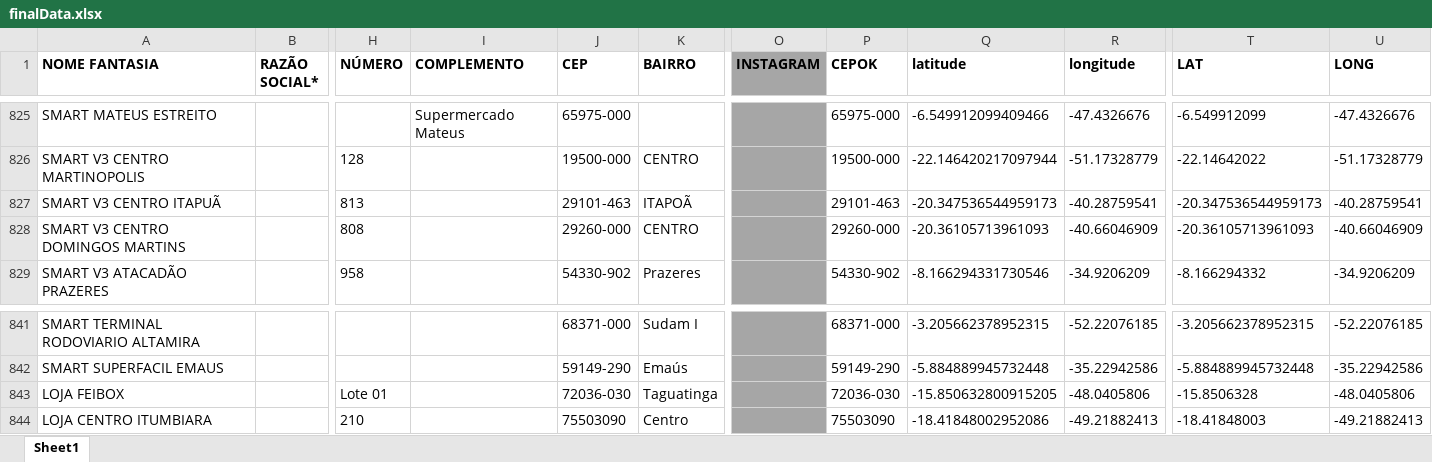
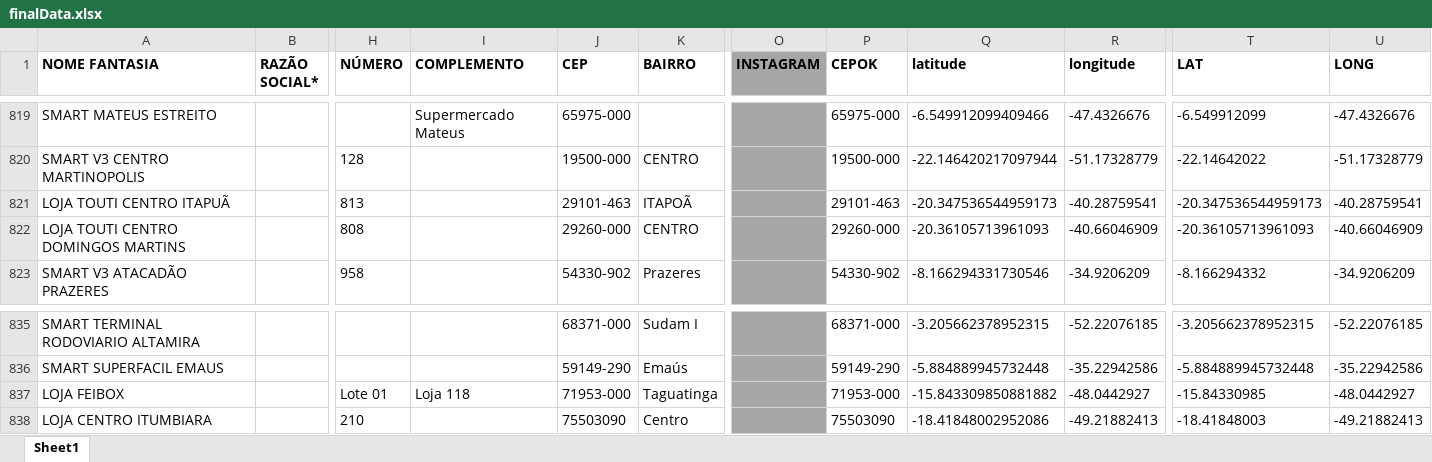
Before and after one commit to userTI10/Touti-franquias, an Excel workbook: finalData.xlsx, sheet Sheet1, drawn as a sheet; only a part is shown, gaps mark what is left out; values as stored, in another font and other column widths than the file's, no borders; addresses are those after the commit; the diff covers the shown part only; the diff names each change by its address in the sheet, - before the commit and + after, or states it on an @@ line.

```diff
--- a/finalData.xlsx (sheet Sheet1)
+++ b/finalData.xlsx (sheet Sheet1)
-A821 (NOME FANTASIA): SMART V3 CENTRO ITAPUÃ
+A821 (NOME FANTASIA): LOJA TOUTI CENTRO ITAPUÃ
-A822 (NOME FANTASIA): SMART V3 CENTRO DOMINGOS MARTINS
+A822 (NOME FANTASIA): LOJA TOUTI CENTRO DOMINGOS MARTINS
-I837 (COMPLEMENTO): (empty)
+I837 (COMPLEMENTO): Loja 118
-J837 (CEP): 72036-030
+J837 (CEP): 71953-000
-P837 (CEPOK): 72036-030
+P837 (CEPOK): 71953-000
-Q837 (latitude): -15.850632800915205
+Q837 (latitude): -15.843309850881882
-R837 (longitude): -48.0405806
+R837 (longitude): -48.0442927
-T837 (LAT): -15.8506328
+T837 (LAT): -15.84330985
-U837 (LONG): -48.0405806
+U837 (LONG): -48.0442927
```
Also changed, not shown: 6 added rows, 10 removed rows and 4 edited cells elsewhere in this sheet.
